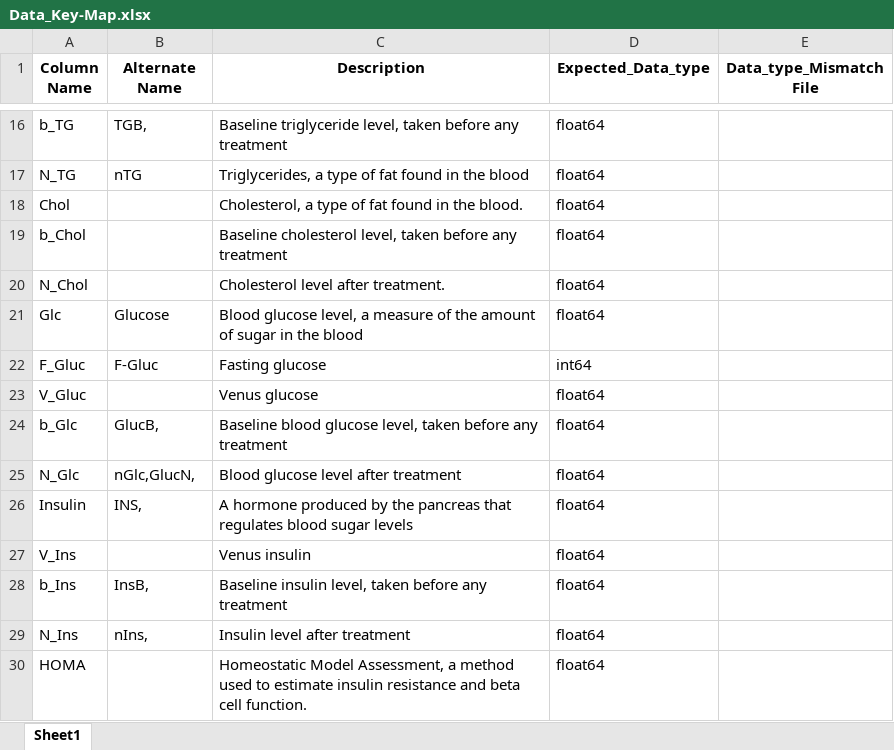
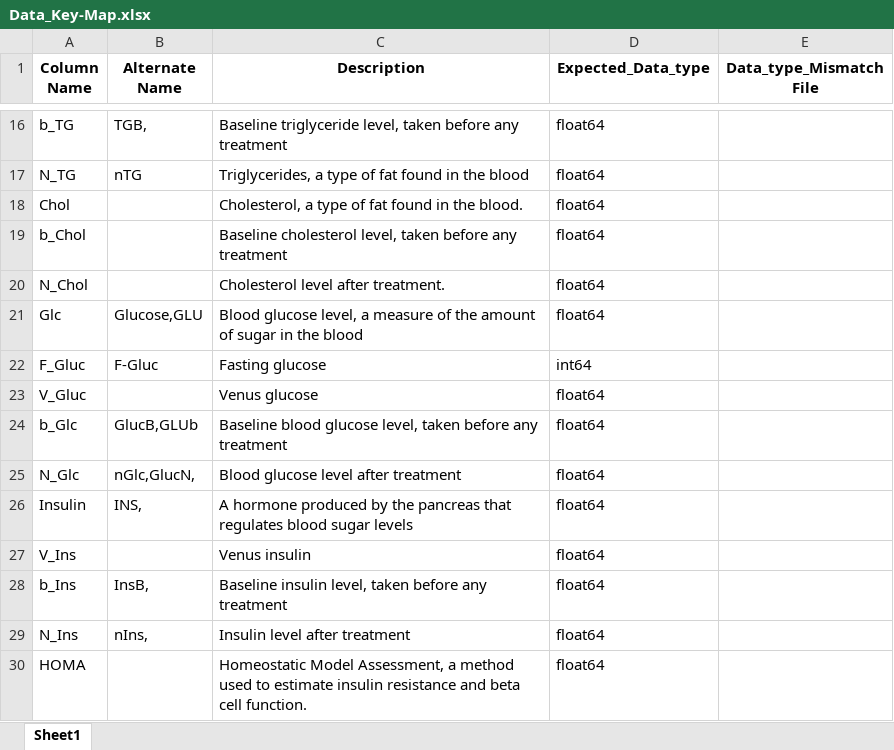
Before and after one commit to candiceT233/FDSN-CS-ML, an Excel workbook: src/onboarding/Data_Key-Map.xlsx, sheet Sheet1, drawn as a sheet; only a part is shown, gaps mark what is left out; values as stored, in another font and other column widths than the file's, no borders; the diff covers the shown part only; the diff names each change by its address in the sheet, - before the commit and + after, or states it on an @@ line.

```diff
--- a/src/onboarding/Data_Key-Map.xlsx (sheet Sheet1)
+++ b/src/onboarding/Data_Key-Map.xlsx (sheet Sheet1)
-B21 (Alternate Name): Glucose
+B21 (Alternate Name): Glucose,GLU
-B24 (Alternate Name): GlucB,
+B24 (Alternate Name): GlucB,GLUb
```
Also changed, not shown: 22 added rows and 21 edited cells elsewhere in this sheet.
